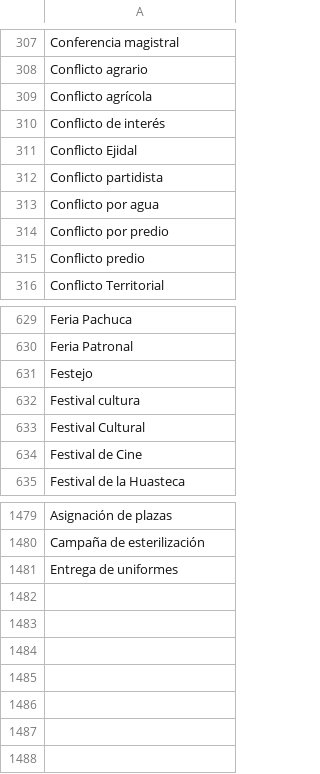
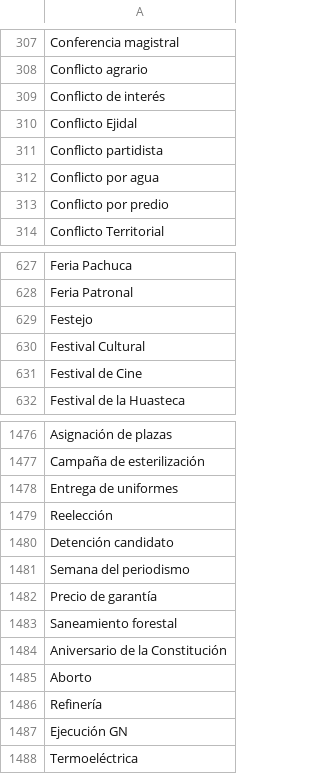
Before and after one commit to thelonious9/radio, a CSV file: Tema.csv, drawn as a sheet; only a part is shown, gaps mark what is left out; removed rows and columns are numbered as before the commit, all else as after; the diff names each change by its address in the sheet, - before the commit and + after, or states it on an @@ line.

Commit message:
actualizo temas

```diff
--- a/Tema.csv
+++ b/Tema.csv
-row 309: Conflicto agrícola
-row 315: Conflicto predio
-row 632: Festival cultura
+row 1479: Reelección
+row 1480: Detención candidato
+row 1481: Semana del periodismo
+row 1482: Precio de garantía
+row 1483: Saneamiento forestal
+row 1484: Aniversario de la Constitución
+row 1485: Aborto
+row 1486: Refinería
+row 1487: Ejecución GN
+row 1488: Termoeléctrica
```
